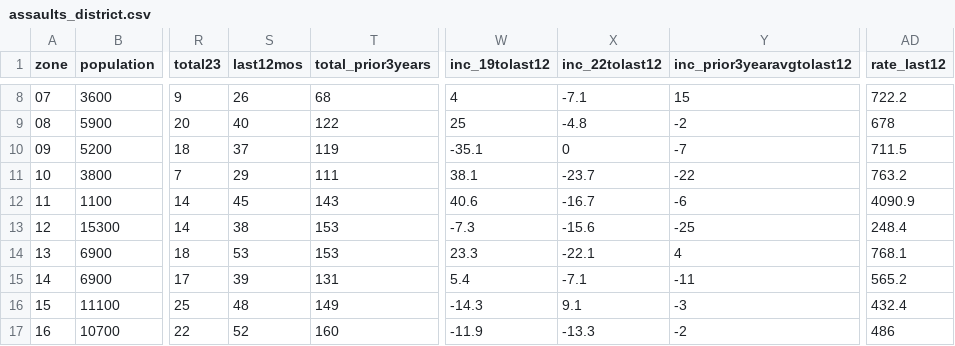
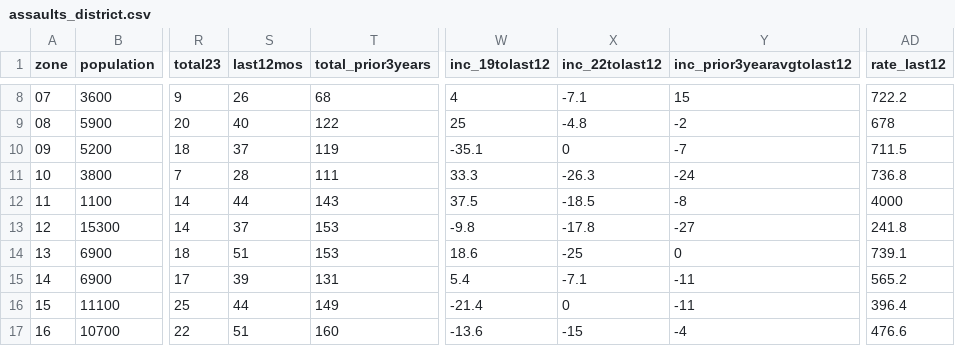
Before and after one commit to abcotvdata/safetytracker_fayetteville, a CSV file: data/output/districts/assaults_district.csv, drawn as a sheet; only a part is shown, gaps mark what is left out; the diff covers the shown part only; the diff names each change by its address in the sheet, - before the commit and + after, or states it on an @@ line.

```diff
--- a/data/output/districts/assaults_district.csv
+++ b/data/output/districts/assaults_district.csv
-S11 (last12mos): 29
+S11 (last12mos): 28
-W11 (inc_19tolast12): 38.1
+W11 (inc_19tolast12): 33.3
-X11 (inc_22tolast12): -23.7
+X11 (inc_22tolast12): -26.3
-Y11 (inc_prior3yearavgtolast12): -22
+Y11 (inc_prior3yearavgtolast12): -24
-AD11 (rate_last12): 763.2
+AD11 (rate_last12): 736.8
-S12 (last12mos): 45
+S12 (last12mos): 44
-W12 (inc_19tolast12): 40.6
+W12 (inc_19tolast12): 37.5
-X12 (inc_22tolast12): -16.7
+X12 (inc_22tolast12): -18.5
-Y12 (inc_prior3yearavgtolast12): -6
+Y12 (inc_prior3yearavgtolast12): -8
-AD12 (rate_last12): 4090.9
+AD12 (rate_last12): 4000
-S13 (last12mos): 38
+S13 (last12mos): 37
-W13 (inc_19tolast12): -7.3
+W13 (inc_19tolast12): -9.8
-X13 (inc_22tolast12): -15.6
+X13 (inc_22tolast12): -17.8
-Y13 (inc_prior3yearavgtolast12): -25
+Y13 (inc_prior3yearavgtolast12): -27
-AD13 (rate_last12): 248.4
+AD13 (rate_last12): 241.8
-S14 (last12mos): 53
+S14 (last12mos): 51
-W14 (inc_19tolast12): 23.3
+W14 (inc_19tolast12): 18.6
-X14 (inc_22tolast12): -22.1
+X14 (inc_22tolast12): -25
-Y14 (inc_prior3yearavgtolast12): 4
+Y14 (inc_prior3yearavgtolast12): 0
-AD14 (rate_last12): 768.1
+AD14 (rate_last12): 739.1
-S16 (last12mos): 48
+S16 (last12mos): 44
-W16 (inc_19tolast12): -14.3
+W16 (inc_19tolast12): -21.4
-X16 (inc_22tolast12): 9.1
+X16 (inc_22tolast12): 0
-Y16 (inc_prior3yearavgtolast12): -3
+Y16 (inc_prior3yearavgtolast12): -11
-AD16 (rate_last12): 432.4
+AD16 (rate_last12): 396.4
-S17 (last12mos): 52
+S17 (last12mos): 51
-W17 (inc_19tolast12): -11.9
+W17 (inc_19tolast12): -13.6
-X17 (inc_22tolast12): -13.3
+X17 (inc_22tolast12): -15
-Y17 (inc_prior3yearavgtolast12): -2
+Y17 (inc_prior3yearavgtolast12): -4
-AD17 (rate_last12): 486
+AD17 (rate_last12): 476.6
```
Also changed, not shown: 65 edited cells elsewhere in this file, data/output/city/citywide_detailed.csv, data/output/districts/district_category.csv, 45 other files.
